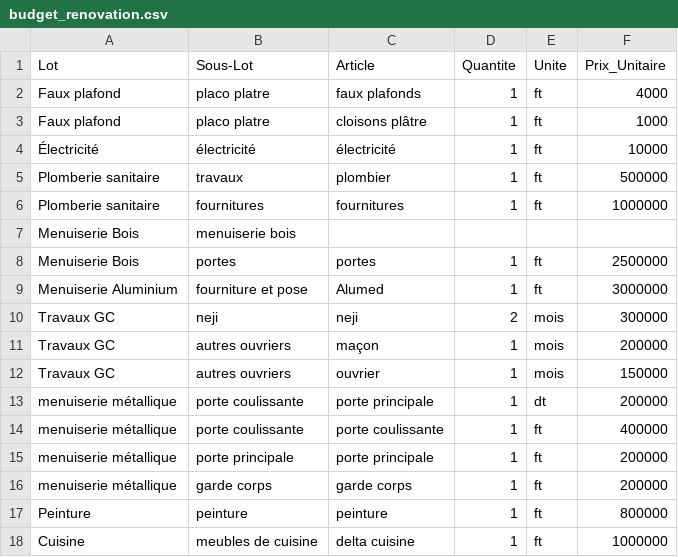
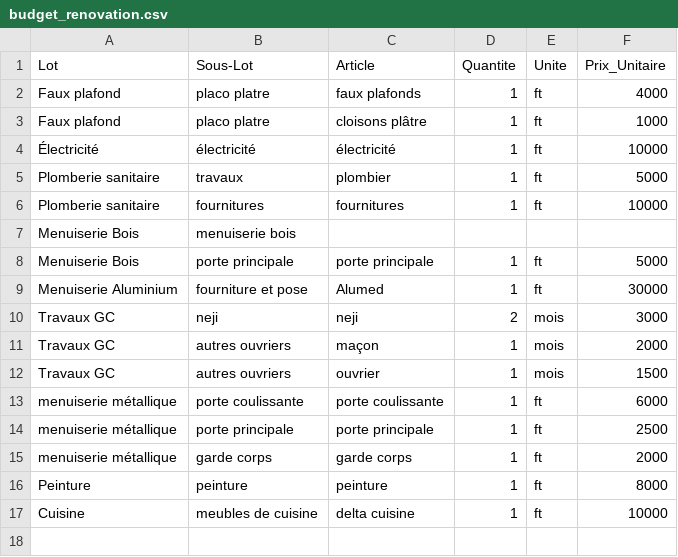
Before and after one commit to kamelzouari11/Kmz_APK, a CSV file: MySharedFolder/budget_renovation.csv, drawn as a sheet.

Commit message:
Mise à jour budget (Web)

```diff
--- a/MySharedFolder/budget_renovation.csv
+++ b/MySharedFolder/budget_renovation.csv
@@ -4,15 +4,14 @@ Faux plafond,placo platre,cloisons plâtre,1,ft,1000
 Électricité,électricité,électricité,1,ft,10000
-Plomberie sanitaire,travaux,plombier,1,ft,500000
-Plomberie sanitaire,fournitures,fournitures,1,ft,1000000
+Plomberie sanitaire,travaux,plombier,1,ft,5000
+Plomberie sanitaire,fournitures,fournitures,1,ft,10000
 Menuiserie Bois,menuiserie bois,,,,
-Menuiserie Bois,portes,portes,1,ft,2500000
-Menuiserie Aluminium,fourniture et pose,Alumed,1,ft,3000000
-Travaux GC,neji,neji,2,mois,300000
-Travaux GC,autres ouvriers,maçon,1,mois,200000
-Travaux GC,autres ouvriers,ouvrier,1,mois,150000
-menuiserie métallique,porte coulissante,porte principale,1,dt,200000
-menuiserie métallique,porte coulissante,porte coulissante,1,ft,400000
-menuiserie métallique,porte principale,porte principale,1,ft,200000
-menuiserie métallique,garde corps,garde corps,1,ft,200000
-Peinture,peinture,peinture,1,ft,800000
-Cuisine,meubles de cuisine,delta cuisine,1,ft,1000000
+Menuiserie Bois,porte principale,porte principale,1,ft,5000
+Menuiserie Aluminium,fourniture et pose,Alumed,1,ft,30000
+Travaux GC,neji,neji,2,mois,3000
+Travaux GC,autres ouvriers,maçon,1,mois,2000
+Travaux GC,autres ouvriers,ouvrier,1,mois,1500
+menuiserie métallique,porte coulissante,porte coulissante,1,ft,6000
+menuiserie métallique,porte principale,porte principale,1,ft,2500
+menuiserie métallique,garde corps,garde corps,1,ft,2000
+Peinture,peinture,peinture,1,ft,8000
+Cuisine,meubles de cuisine,delta cuisine,1,ft,10000
```
